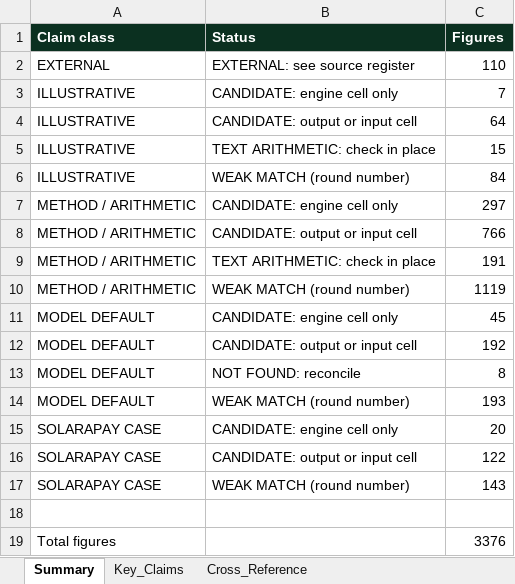
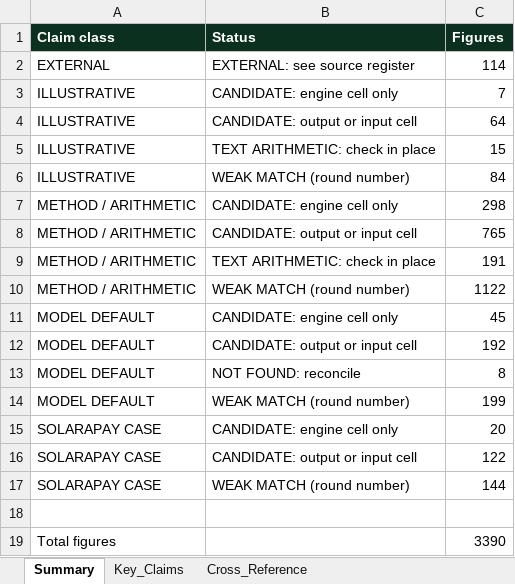
Before and after one commit to boujieka/Boujieka, an Excel workbook: output/09_BOOK_MODEL_CROSS_REFERENCE.xlsx, sheet Summary, drawn as a sheet; values as stored, in another font and other column widths than the file's, no borders; the diff names each change by its address in the sheet, - before the commit and + after, or states it on an @@ line.

```diff
--- a/output/09_BOOK_MODEL_CROSS_REFERENCE.xlsx (sheet Summary)
+++ b/output/09_BOOK_MODEL_CROSS_REFERENCE.xlsx (sheet Summary)
-C2 (Figures): 110
+C2 (Figures): 114
-C7 (Figures): 297
+C7 (Figures): 298
-C8 (Figures): 766
+C8 (Figures): 765
-C10 (Figures): 1119
+C10 (Figures): 1122
-C14 (Figures): 193
+C14 (Figures): 199
-C17 (Figures): 143
+C17 (Figures): 144
-C19 (Figures): 3376
+C19 (Figures): 3390
```
Also changed, not shown: sheet Cross_Reference, sheet Key_Claims, 9 other files.
